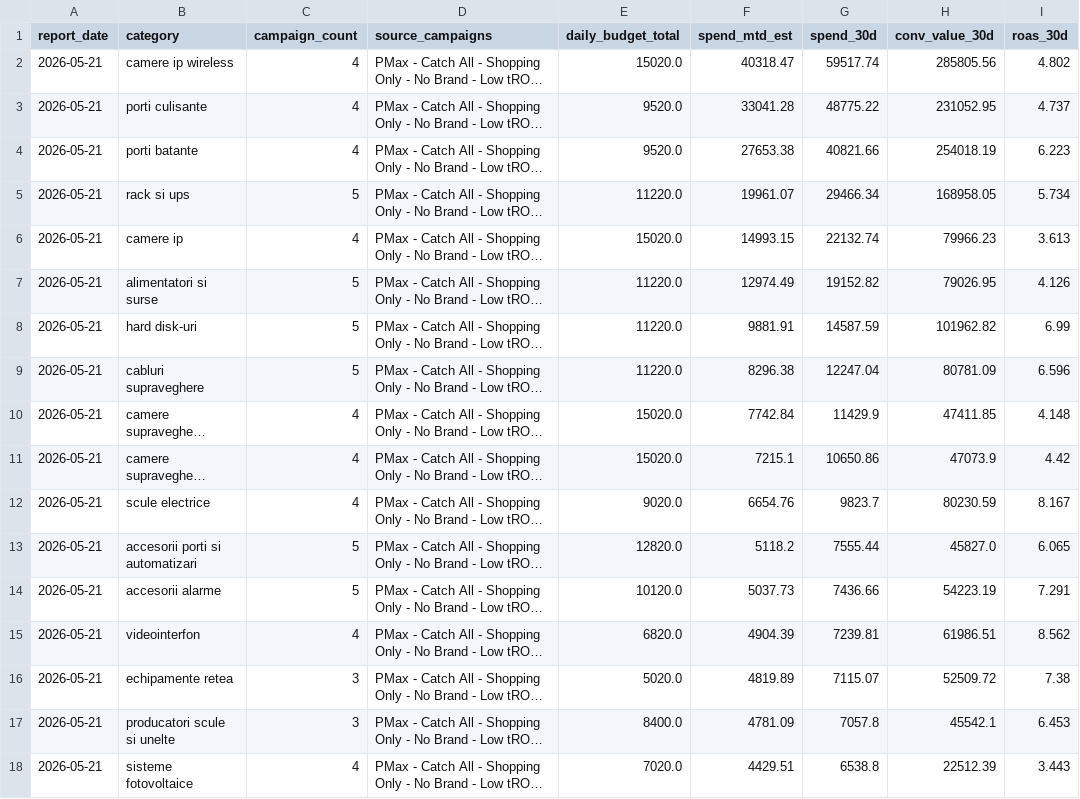
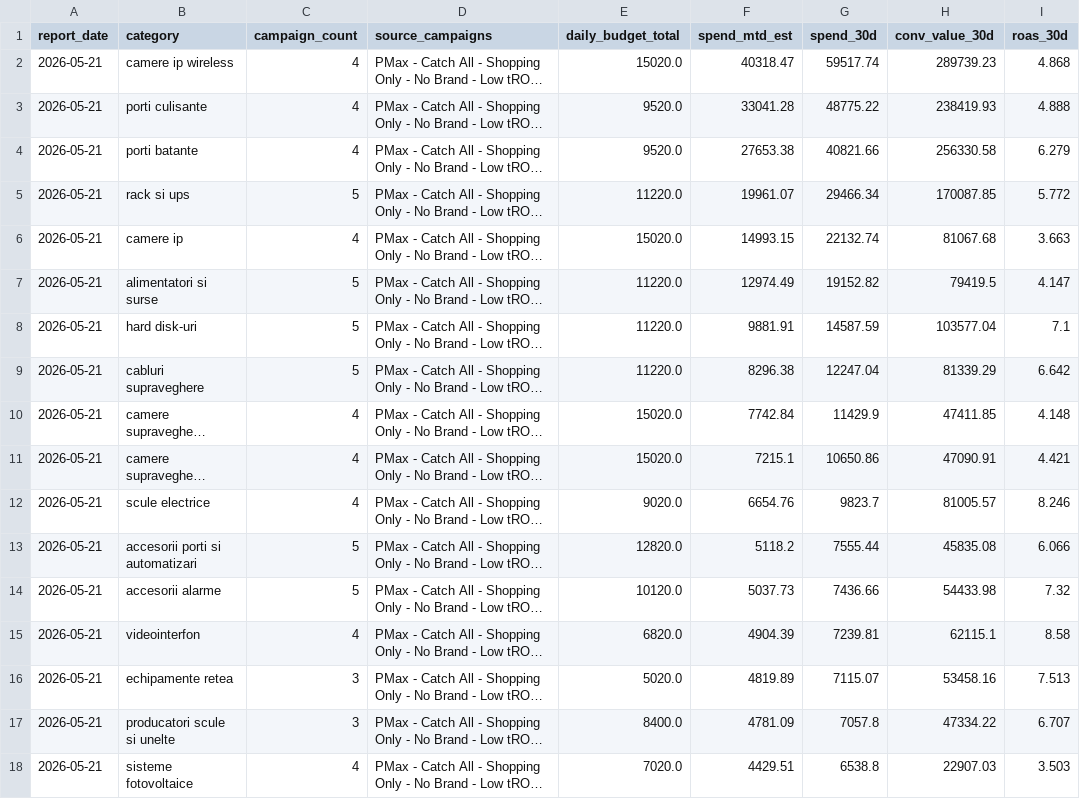
Before and after one commit to attilabirtha/a2t.ro, a CSV file: data/output/category_summary.csv, drawn as a sheet; only a part is shown; long unchanged cells end in …; the diff covers the shown part only; the diff names each change by its address in the sheet, - before the commit and + after, or states it on an @@ line.

```diff
--- a/data/output/category_summary.csv
+++ b/data/output/category_summary.csv
-H2 (conv_value_30d): 285805.56
+H2 (conv_value_30d): 289739.23
-I2 (roas_30d): 4.802
+I2 (roas_30d): 4.868
-H3 (conv_value_30d): 231052.95
+H3 (conv_value_30d): 238419.93
-I3 (roas_30d): 4.737
+I3 (roas_30d): 4.888
-H4 (conv_value_30d): 254018.19
+H4 (conv_value_30d): 256330.58
-I4 (roas_30d): 6.223
+I4 (roas_30d): 6.279
-H5 (conv_value_30d): 168958.05
+H5 (conv_value_30d): 170087.85
-I5 (roas_30d): 5.734
+I5 (roas_30d): 5.772
-H6 (conv_value_30d): 79966.23
+H6 (conv_value_30d): 81067.68
-I6 (roas_30d): 3.613
+I6 (roas_30d): 3.663
-H7 (conv_value_30d): 79026.95
+H7 (conv_value_30d): 79419.5
-I7 (roas_30d): 4.126
+I7 (roas_30d): 4.147
-H8 (conv_value_30d): 101962.82
+H8 (conv_value_30d): 103577.04
-I8 (roas_30d): 6.99
+I8 (roas_30d): 7.1
-H9 (conv_value_30d): 80781.09
+H9 (conv_value_30d): 81339.29
-I9 (roas_30d): 6.596
+I9 (roas_30d): 6.642
-H11 (conv_value_30d): 47073.9
+H11 (conv_value_30d): 47090.91
-I11 (roas_30d): 4.42
+I11 (roas_30d): 4.421
-H12 (conv_value_30d): 80230.59
+H12 (conv_value_30d): 81005.57
-I12 (roas_30d): 8.167
+I12 (roas_30d): 8.246
-H13 (conv_value_30d): 45827.0
+H13 (conv_value_30d): 45835.08
-I13 (roas_30d): 6.065
+I13 (roas_30d): 6.066
-H14 (conv_value_30d): 54223.19
+H14 (conv_value_30d): 54433.98
-I14 (roas_30d): 7.291
+I14 (roas_30d): 7.32
-H15 (conv_value_30d): 61986.51
+H15 (conv_value_30d): 62115.1
-I15 (roas_30d): 8.562
+I15 (roas_30d): 8.58
-H16 (conv_value_30d): 52509.72
+H16 (conv_value_30d): 53458.16
-I16 (roas_30d): 7.38
+I16 (roas_30d): 7.513
-H17 (conv_value_30d): 45542.1
+H17 (conv_value_30d): 47334.22
-I17 (roas_30d): 6.453
+I17 (roas_30d): 6.707
-H18 (conv_value_30d): 22512.39
+H18 (conv_value_30d): 22907.03
-I18 (roas_30d): 3.443
+I18 (roas_30d): 3.503
```
Also changed, not shown: 48 edited cells elsewhere in this file, data/output/campaign_recommendations.csv, data/output/channel_summary.csv, 6 other files.
